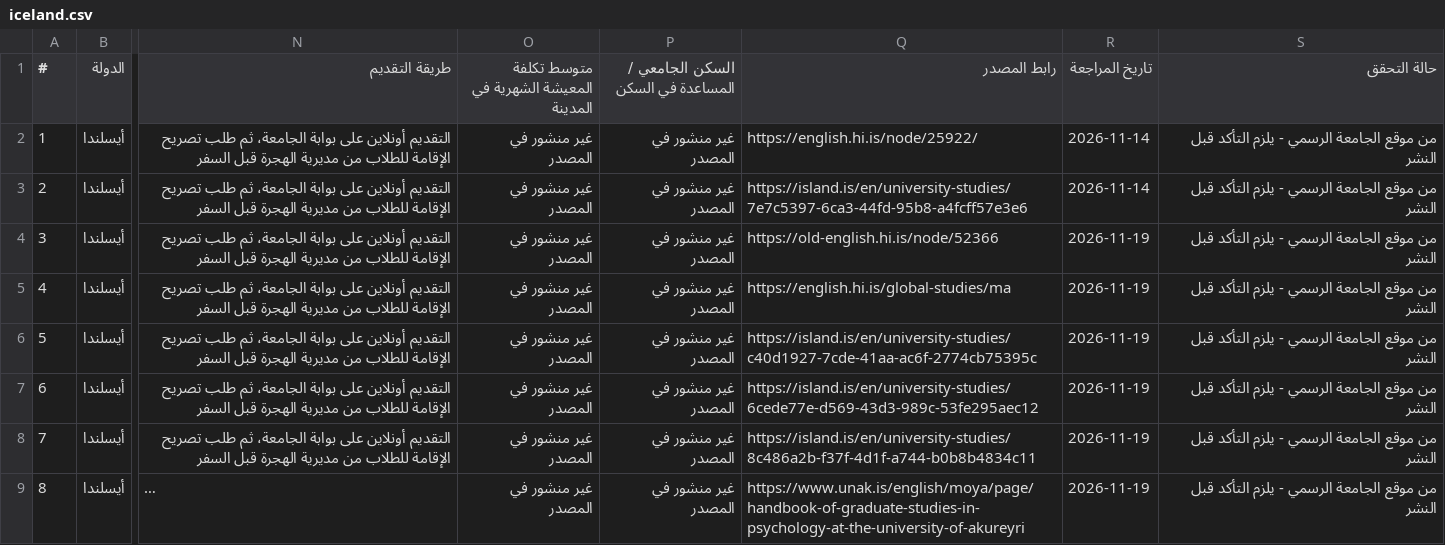
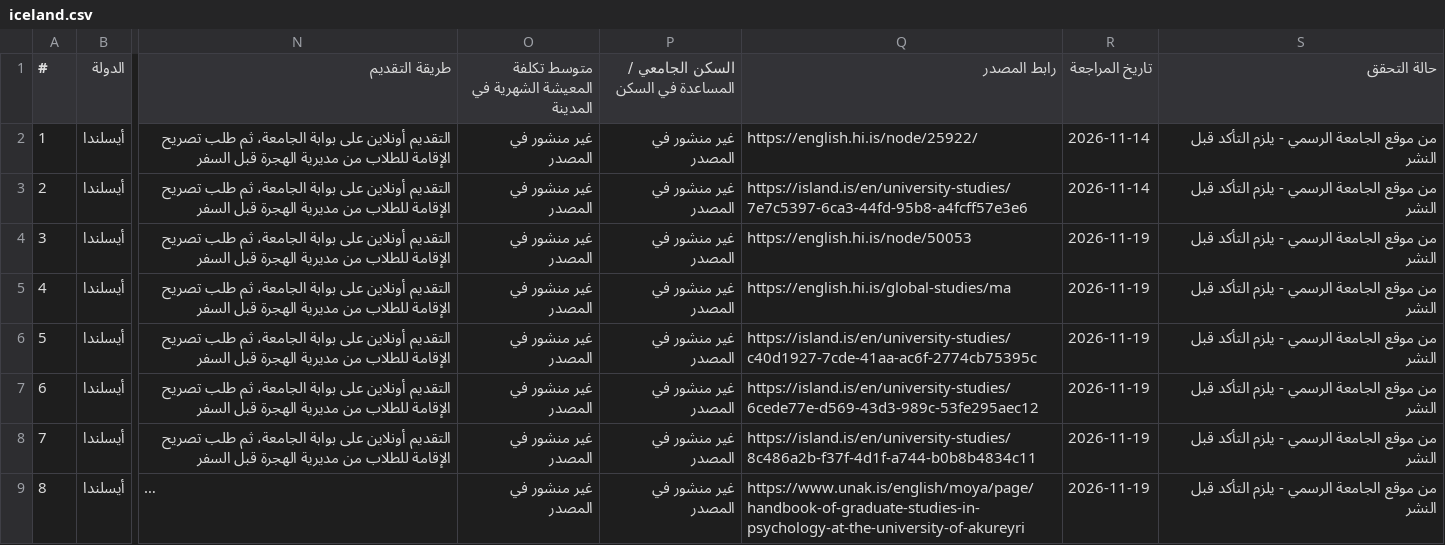
Before and after one commit to timelmallah-cpu/mynewgate, a CSV file: data/programmes/iceland.csv, drawn as a sheet; only a part is shown, gaps mark what is left out; long unchanged cells end in …; the diff names each change by its address in the sheet, - before the commit and + after, or states it on an @@ line.

```diff
--- a/data/programmes/iceland.csv
+++ b/data/programmes/iceland.csv
-Q4 (رابط المصدر): https://old-english.hi.is/node/52366
+Q4 (رابط المصدر): https://english.hi.is/node/50053
```
Also changed, not shown: data/programme_links.csv, data/programmes/all_programmes.csv, 1 other file.
